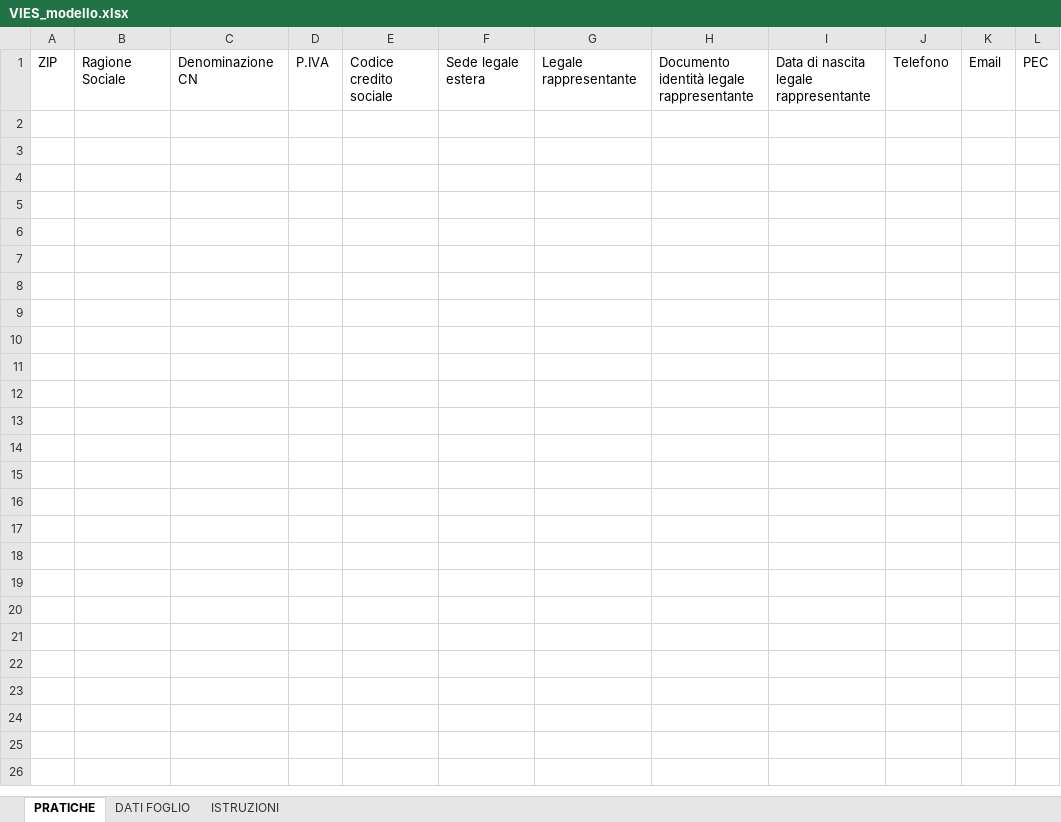
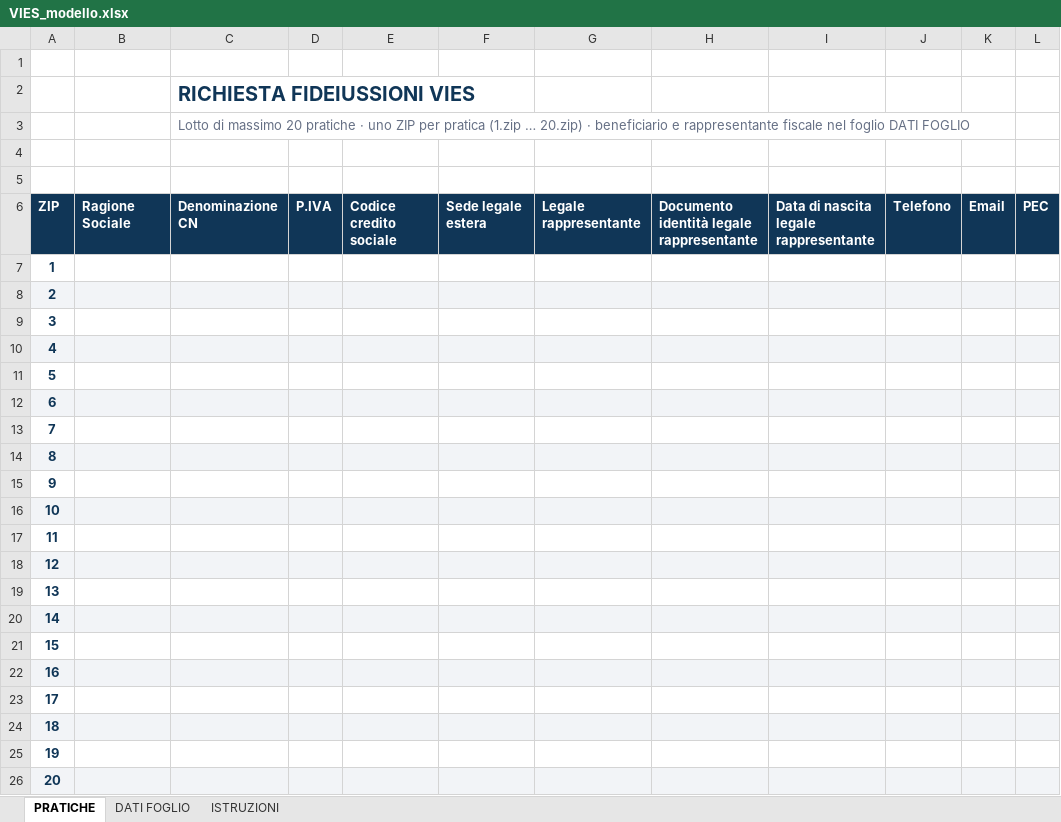
Before and after one commit to antoncarlo/policy-portal-pro, an Excel workbook: public/vies/VIES_modello.xlsx, sheet PRATICHE, drawn as a sheet; values as stored, in another font and other column widths than the file's, no borders; charts and pictures not drawn; addresses are those after the commit; the diff names each change by its address in the sheet, - before the commit and + after, or states it on an @@ line.

```diff
--- a/public/vies/VIES_modello.xlsx (sheet PRATICHE)
+++ b/public/vies/VIES_modello.xlsx (sheet PRATICHE)
+row 1: (empty)
+row 2:  |  | RICHIESTA FIDEIUSSIONI VIES
+row 3:  |  | Lotto di massimo 20 pratiche · uno ZIP per pratica (1.zip … 20.zip) · beneficiario e rappresentante fiscale nel foglio DATI FOGLIO
+row 4: (empty)
+row 5: (empty)
@@ A6:L6 fill: none → #103657, bold: off → on, text colour: black → #FFFFFF @@
+row 7: 1
+row 8: 2
+row 9: 3
+row 10: 4
+row 11: 5
+row 12: 6
+row 13: 7
+row 14: 8
+row 15: 9
+row 16: 10
+row 17: 11
+row 18: 12
+row 19: 13
+row 20: 14
+row 21: 15
+row 22: 16
+row 23: 17
+row 24: 18
+row 25: 19
+row 26: 20
```
Also changed, not shown: sheet DATI FOGLIO, sheet ISTRUZIONI, charts or pictures, 1 other file.
